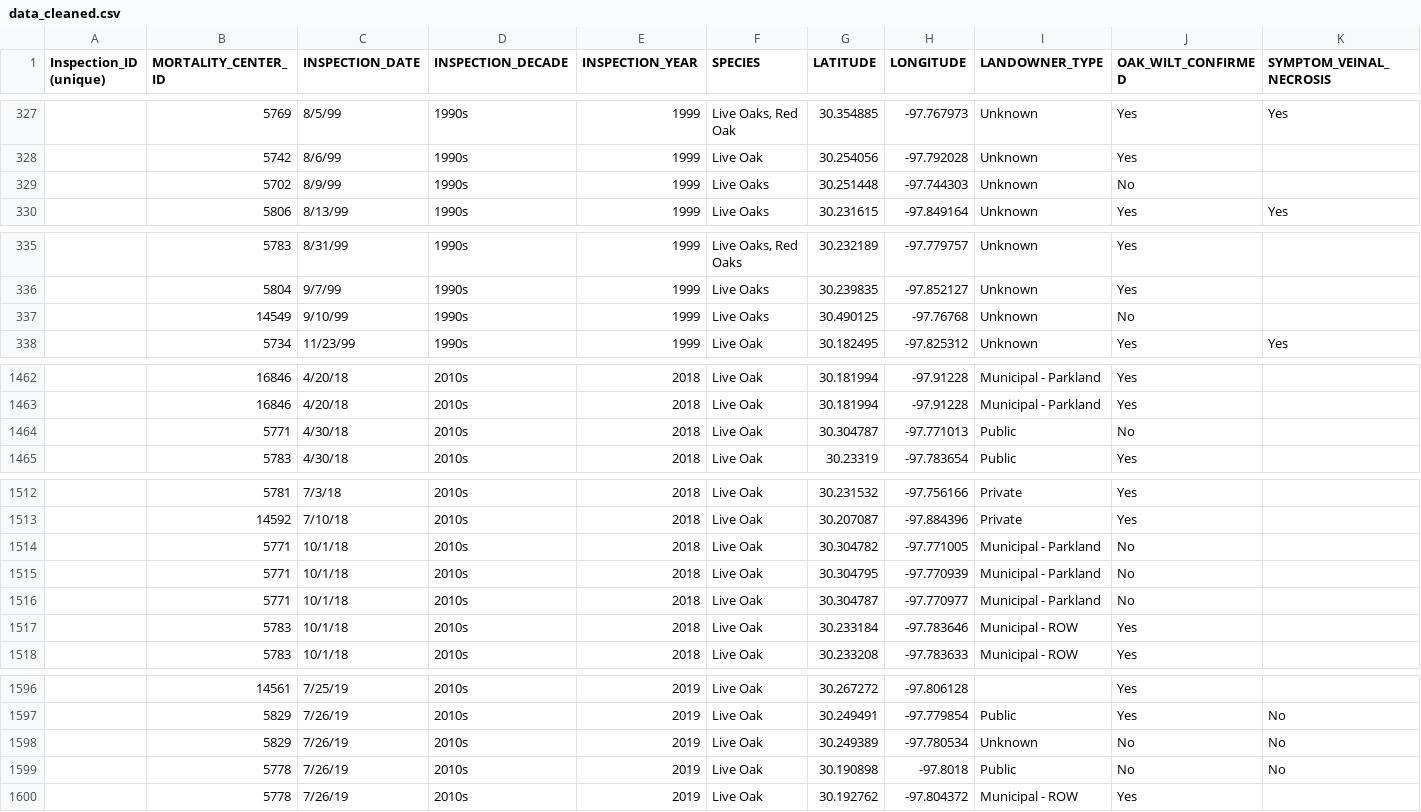
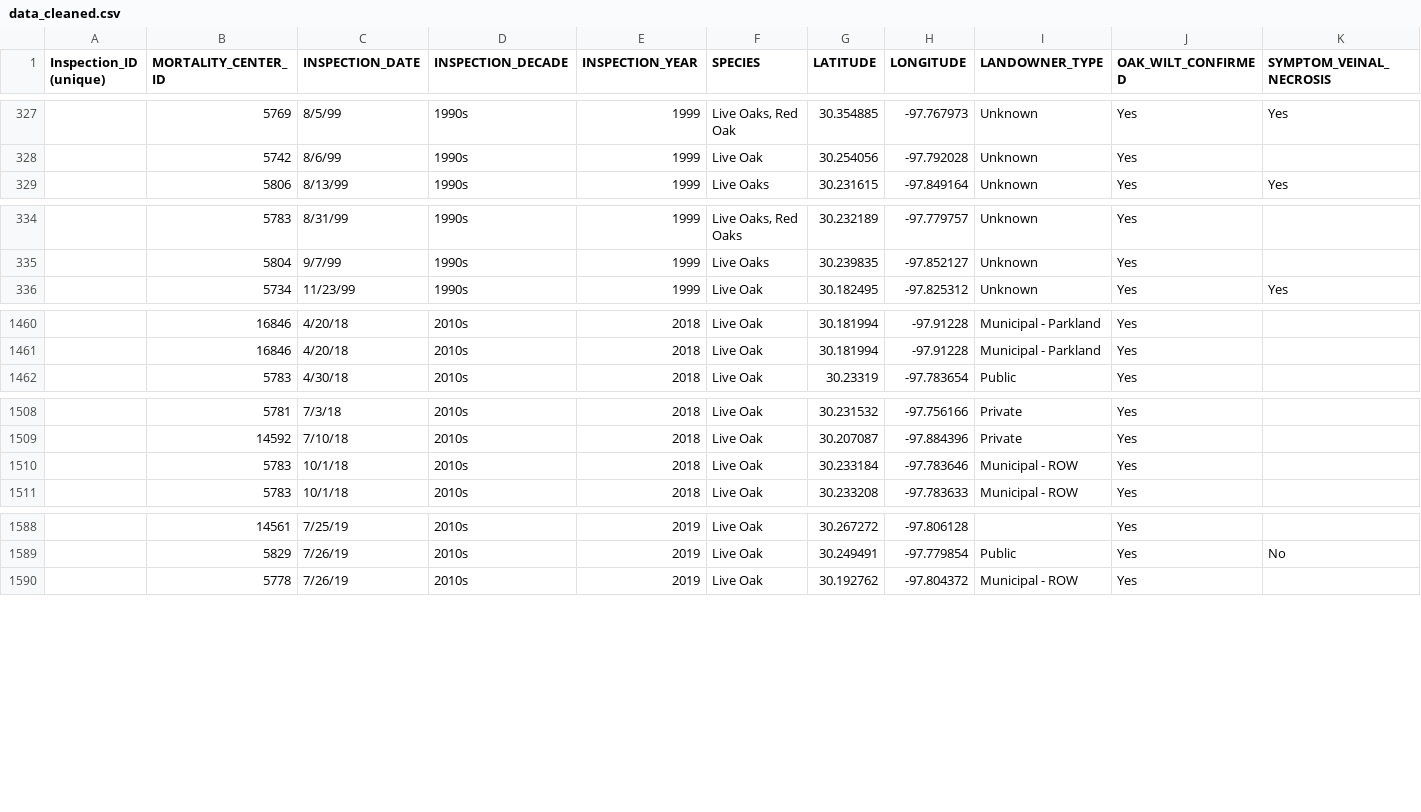
Before and after one commit to IMGROOT2/oak-wilt-detection, a CSV file: data/data_cleaned.csv, drawn as a sheet; only a part is shown, gaps mark what is left out; rows hold the shown columns only; the diff covers the shown part only; the diff names each change by its address in the sheet, - before the commit and + after, or states it on an @@ line.

```diff
--- a/data/data_cleaned.csv
+++ b/data/data_cleaned.csv
-row 329:  | 5702 | 8/9/99 | 1990s | 1999 | Live Oaks | 30.251448 | -97.744303 | Unknown | No
-row 337:  | 14549 | 9/10/99 | 1990s | 1999 | Live Oaks | 30.490125 | -97.76768 | Unknown | No
-row 1464:  | 5771 | 4/30/18 | 2010s | 2018 | Live Oak | 30.304787 | -97.771013 | Public | No
-row 1514:  | 5771 | 10/1/18 | 2010s | 2018 | Live Oak | 30.304782 | -97.771005 | Municipal - Parkland | No
-row 1515:  | 5771 | 10/1/18 | 2010s | 2018 | Live Oak | 30.304795 | -97.770939 | Municipal - Parkland | No
-row 1516:  | 5771 | 10/1/18 | 2010s | 2018 | Live Oak | 30.304787 | -97.770977 | Municipal - Parkland | No
-row 1598:  | 5829 | 7/26/19 | 2010s | 2019 | Live Oak | 30.249389 | -97.780534 | Unknown | No | No
-row 1599:  | 5778 | 7/26/19 | 2010s | 2019 | Live Oak | 30.190898 | -97.8018 | Public | No | No
```
Also changed, not shown: 2 removed rows elsewhere in this file, 19 other files.
